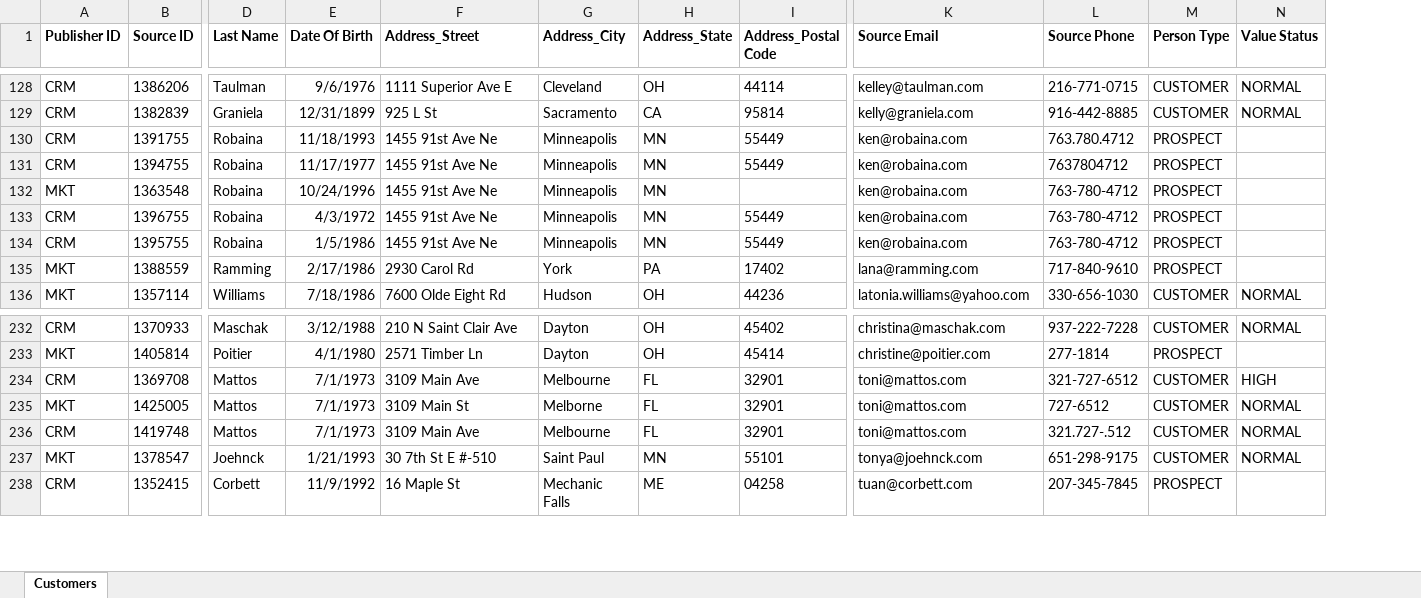
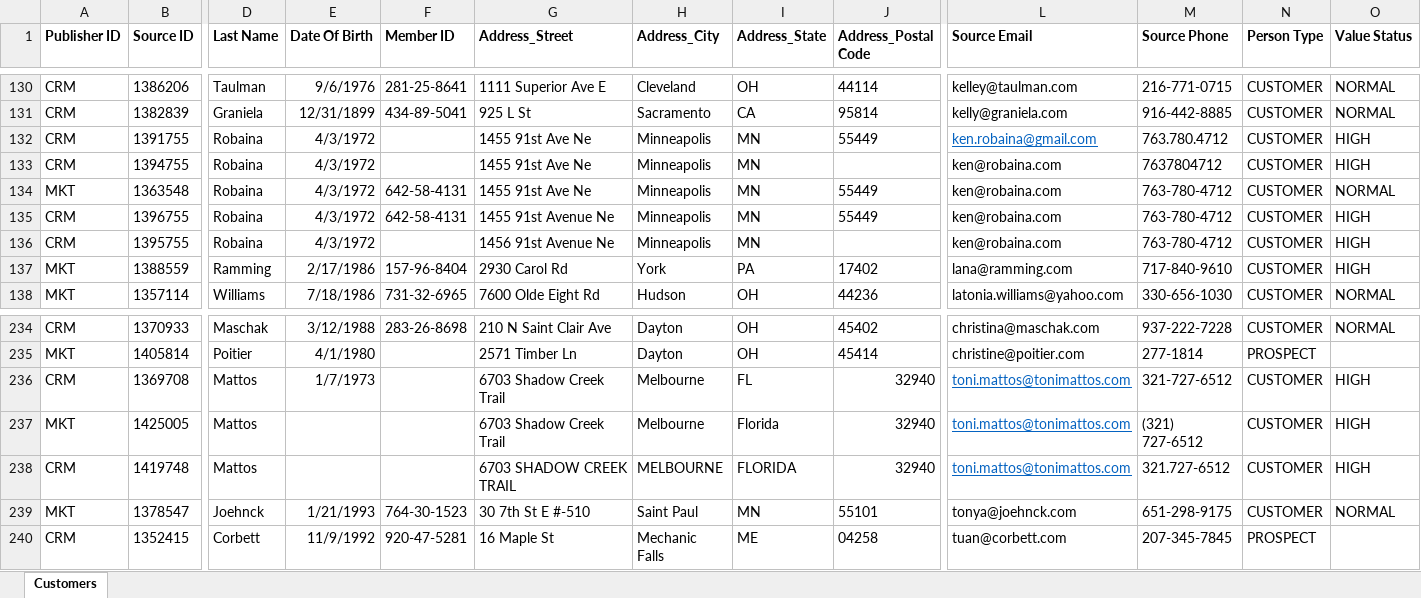
Before and after one commit to semarchy/xdm-tutorials, an Excel workbook: demo-applications/customer-b2c/datasets/start-2-Customers.xlsx, sheet Customers, drawn as a sheet; only a part is shown, gaps mark what is left out; values as stored, in another font and other column widths than the file's, no borders; addresses are those after the commit; the diff covers the shown part only; the diff names each change by its address in the sheet, - before the commit and + after, or states it on an @@ line.

Commit message:
Update Customer dataset for Customer B2C tutorial

```diff
--- a/demo-applications/customer-b2c/datasets/start-2-Customers.xlsx (sheet Customers)
+++ b/demo-applications/customer-b2c/datasets/start-2-Customers.xlsx (sheet Customers)
+column F (Member ID), rows 130-138: 281-25-8641 | 434-89-5041 |  |  | 642-58-4131 | 642-58-4131 |  | 157-96-8404 | 731-32-6965; rows 234-240: 283-26-8698 |  |  |  |  | 764-30-1523 | 920-47-5281
-E132 (Date Of Birth): 11/18/1993
+E132 (Date Of Birth): 4/3/1972
-L132 (Source Email): ken@robaina.com
+L132 (Source Email): ken.robaina@gmail.com
@@ L132 underline: off → on, text colour: black → #0563C1 @@
-N132:N137 (Person Type): PROSPECT
+N132:N137 (Person Type): CUSTOMER
-O132:O133 (Value Status): (empty)
+O132:O133 (Value Status): HIGH
-E133 (Date Of Birth): 11/17/1977
+E133 (Date Of Birth): 4/3/1972
-J133 (Address_Postal Code): 55449
+J133 (Address_Postal Code): (empty)
-E134 (Date Of Birth): 10/24/1996
+E134 (Date Of Birth): 4/3/1972
-J134 (Address_Postal Code): (empty)
+J134 (Address_Postal Code): 55449
-O134 (Value Status): (empty)
+O134 (Value Status): NORMAL
-G135 (Address_Street): 1455 91st Ave Ne
+G135 (Address_Street): 1455 91st Avenue Ne
-O135:O137 (Value Status): (empty)
+O135:O137 (Value Status): HIGH
-E136 (Date Of Birth): 1/5/1986
+E136 (Date Of Birth): 4/3/1972
-G136 (Address_Street): 1455 91st Ave Ne
+G136 (Address_Street): 1456 91st Avenue Ne
-J136 (Address_Postal Code): 55449
+J136 (Address_Postal Code): (empty)
-E236 (Date Of Birth): 7/1/1973
+E236 (Date Of Birth): 1/7/1973
-G236 (Address_Street): 3109 Main Ave
+G236 (Address_Street): 6703 Shadow Creek Trail
-J236:J238 (Address_Postal Code): 32901
+J236:J238 (Address_Postal Code): 32940
-L236:L238 (Source Email): toni@mattos.com
+L236:L238 (Source Email): toni.mattos@tonimattos.com
@@ L236:L238 underline: off → on, text colour: black → #0563C1 @@
-E237:E238 (Date Of Birth): 7/1/1973
+E237:E238 (Date Of Birth): (empty)
-G237 (Address_Street): 3109 Main St
+G237 (Address_Street): 6703 Shadow Creek Trail
-H237 (Address_City): Melborne
+H237 (Address_City): Melbourne
-I237 (Address_State): FL
+I237 (Address_State): Florida
-M237 (Source Phone): 727-6512
+M237 (Source Phone): (321) 727-6512
-O237:O238 (Value Status): NORMAL
+O237:O238 (Value Status): HIGH
-G238 (Address_Street): 3109 Main Ave
+G238 (Address_Street): 6703 SHADOW CREEK TRAIL
-H238 (Address_City): Melbourne
+H238 (Address_City): MELBOURNE
-I238 (Address_State): FL
+I238 (Address_State): FLORIDA
-M238 (Source Phone): 321.727-.512
+M238 (Source Phone): 321.727-6512
```
Also changed, not shown: 2 added rows and 78 edited cells elsewhere in this sheet.
